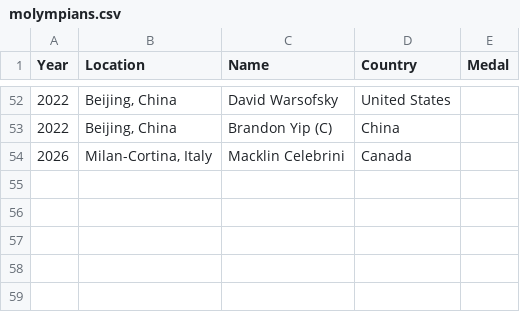
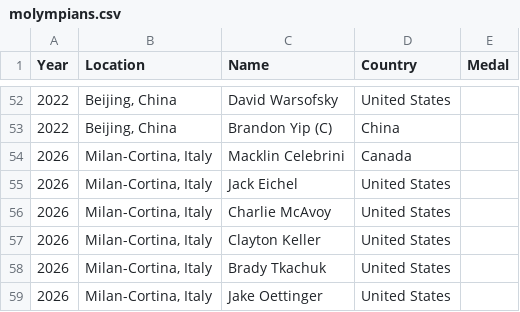
Before and after one commit to redsoxfan2194/buhockeystats, a CSV file: buhockeystatssite/recordbookdata/molympians.csv, drawn as a sheet; only a part is shown, gaps mark what is left out; the diff names each change by its address in the sheet, - before the commit and + after, or states it on an @@ line.

Commit message:
add 2026 us olympians

```diff
--- a/buhockeystatssite/recordbookdata/molympians.csv
+++ b/buhockeystatssite/recordbookdata/molympians.csv
+row 55: 2026 | Milan-Cortina, Italy | Jack Eichel | United States
+row 56: 2026 | Milan-Cortina, Italy | Charlie McAvoy | United States
+row 57: 2026 | Milan-Cortina, Italy | Clayton Keller | United States
+row 58: 2026 | Milan-Cortina, Italy | Brady Tkachuk | United States
+row 59: 2026 | Milan-Cortina, Italy | Jake Oettinger | United States
```
